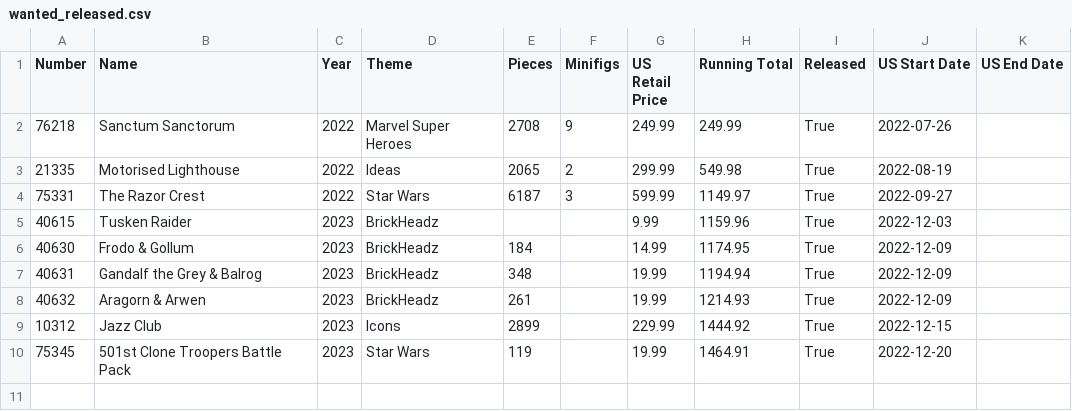
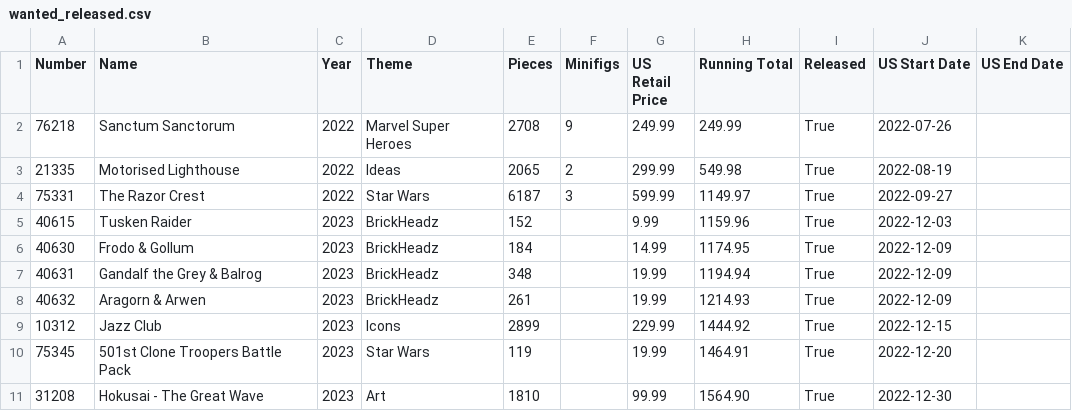
Before and after one commit to schultzy51/brickset, a CSV file: lists/wanted_released.csv, drawn as a sheet.

```diff
--- a/lists/wanted_released.csv
+++ b/lists/wanted_released.csv
@@ -4,3 +4,3 @@ Number,Name,Year,Theme,Pieces,Minifigs,US Retail Price,Running Total,Released,US
 75331,The Razor Crest,2022,Star Wars,6187,3,599.99,1149.97,True,2022-09-27,
-40615,Tusken Raider,2023,BrickHeadz,,,9.99,1159.96,True,2022-12-03,
+40615,Tusken Raider,2023,BrickHeadz,152,,9.99,1159.96,True,2022-12-03,
 40630,Frodo & Gollum,2023,BrickHeadz,184,,14.99,1174.95,True,2022-12-09,
@@ -10 +10,2 @@ Number,Name,Year,Theme,Pieces,Minifigs,US Retail Price,Running Total,Released,US
 75345,501st Clone Troopers Battle Pack,2023,Star Wars,119,,19.99,1464.91,True,2022-12-20,
+31208,Hokusai - The Great Wave,2023,Art,1810,,99.99,1564.90,True,2022-12-30,
```
Also changed, not shown: 3 other files.
